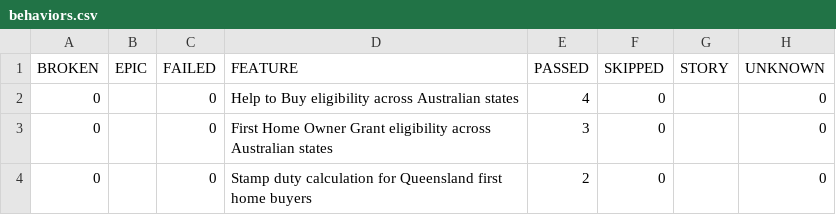
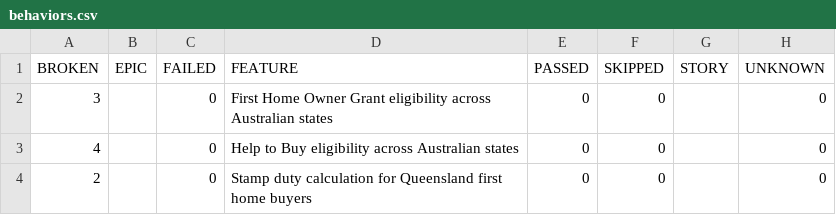
Before and after one commit to imon-buragohain/myfingoal-automation, a CSV file: latest/data/behaviors.csv, drawn as a sheet.

```diff
--- a/latest/data/behaviors.csv
+++ b/latest/data/behaviors.csv
@@ -1,4 +1,4 @@
 "BROKEN","EPIC","FAILED","FEATURE","PASSED","SKIPPED","STORY","UNKNOWN"
-"0","","0","Help to Buy eligibility across Australian states","4","0","","0"
-"0","","0","First Home Owner Grant eligibility across Australian states","3","0","","0"
-"0","","0","Stamp duty calculation for Queensland first home buyers","2","0","","0"
+"3","","0","First Home Owner Grant eligibility across Australian states","0","0","","0"
+"4","","0","Help to Buy eligibility across Australian states","0","0","","0"
+"2","","0","Stamp duty calculation for Queensland first home buyers","0","0","","0"
```
Also changed, not shown: latest/data/suites.csv, 49 other files.
